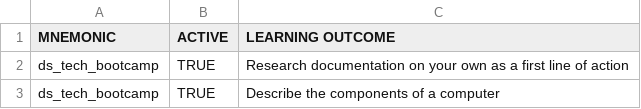
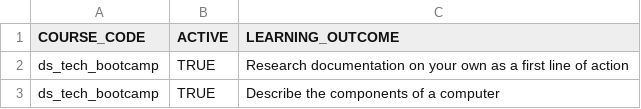
Before and after one commit to DS5111-FALL2023/lab_dbt_snowflake_xjb6yb, a CSV file: sample_seed/learning_outcomes.csv, drawn as a sheet; only a part is shown.

Commit message:
Editing the csv

```diff
--- a/sample_seed/learning_outcomes.csv
+++ b/sample_seed/learning_outcomes.csv
@@ -1,2 +1,2 @@
-MNEMONIC,ACTIVE,LEARNING OUTCOME
+COURSE_CODE,ACTIVE,LEARNING_OUTCOME
 ds_tech_bootcamp,TRUE,Research documentation on your own as a first line of action
```
